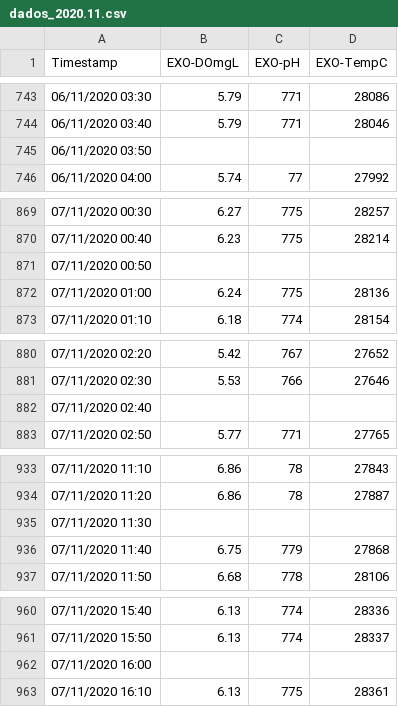
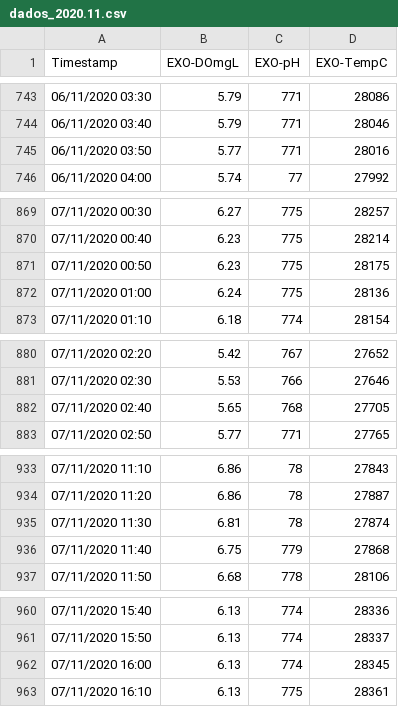
Before and after one commit to phabioandre/UFRPE-PPGIA-DEEP_LEARNING, a CSV file: dados_2020.11.csv, drawn as a sheet; only a part is shown, gaps mark what is left out; the diff covers the shown part only.

```diff
--- a/dados_2020.11.csv
+++ b/dados_2020.11.csv
@@ -744,3 +744,3 @@
 06/11/2020 03:40;5.79;771;28046
-06/11/2020 03:50;;;
+06/11/2020 03:50;5.77;771;28016
 06/11/2020 04:00;5.74;77;27992
@@ -870,3 +870,3 @@
 07/11/2020 00:40;6.23;775;28214
-07/11/2020 00:50;;;
+07/11/2020 00:50;6.23;775;28175
 07/11/2020 01:00;6.24;775;28136
@@ -881,3 +881,3 @@
 07/11/2020 02:30;5.53;766;27646
-07/11/2020 02:40;;;
+07/11/2020 02:40;5.65;768;27705
 07/11/2020 02:50;5.77;771;27765
@@ -934,3 +934,3 @@
 07/11/2020 11:20;6.86;78;27887
-07/11/2020 11:30;;;
+07/11/2020 11:30;6.81;78;27874
 07/11/2020 11:40;6.75;779;27868
@@ -961,3 +961,3 @@
 07/11/2020 15:50;6.13;774;28337
-07/11/2020 16:00;;;
+07/11/2020 16:00;6.13;774;28345
 07/11/2020 16:10;6.13;775;28361
```
Also changed, not shown: 55 edited cells elsewhere in this file.
